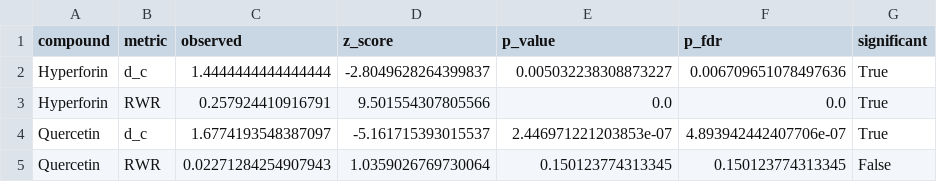
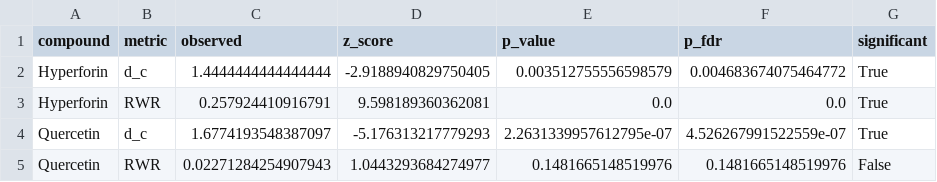
Before and after one commit to antonybevan/h-perforatum-network-tox, a CSV file: results/final_statistics.csv, drawn as a sheet.

```diff
--- a/results/final_statistics.csv
+++ b/results/final_statistics.csv
@@ -1,5 +1,5 @@
 compound,metric,observed,z_score,p_value,p_fdr,significant
-Hyperforin,d_c,1.4444444444444444,-2.8049628264399837,0.005032238308873227,0.006709651078497636,True
-Hyperforin,RWR,0.257924410916791,9.501554307805566,0.0,0.0,True
-Quercetin,d_c,1.6774193548387097,-5.161715393015537,2.446971221203853e-07,4.893942442407706e-07,True
-Quercetin,RWR,0.02271284254907943,1.0359026769730064,0.150123774313345,0.150123774313345,False
+Hyperforin,d_c,1.4444444444444444,-2.9188940829750405,0.003512755556598579,0.004683674075464772,True
+Hyperforin,RWR,0.257924410916791,9.598189360362081,0.0,0.0,True
+Quercetin,d_c,1.6774193548387097,-5.176313217779293,2.2631339957612795e-07,4.526267991522559e-07,True
+Quercetin,RWR,0.02271284254907943,1.0443293684274977,0.1481665148519976,0.1481665148519976,False
```
Also changed, not shown: results/bootstrap_sensitivity.csv, results/final_statistics_700.csv, 1 other file.
